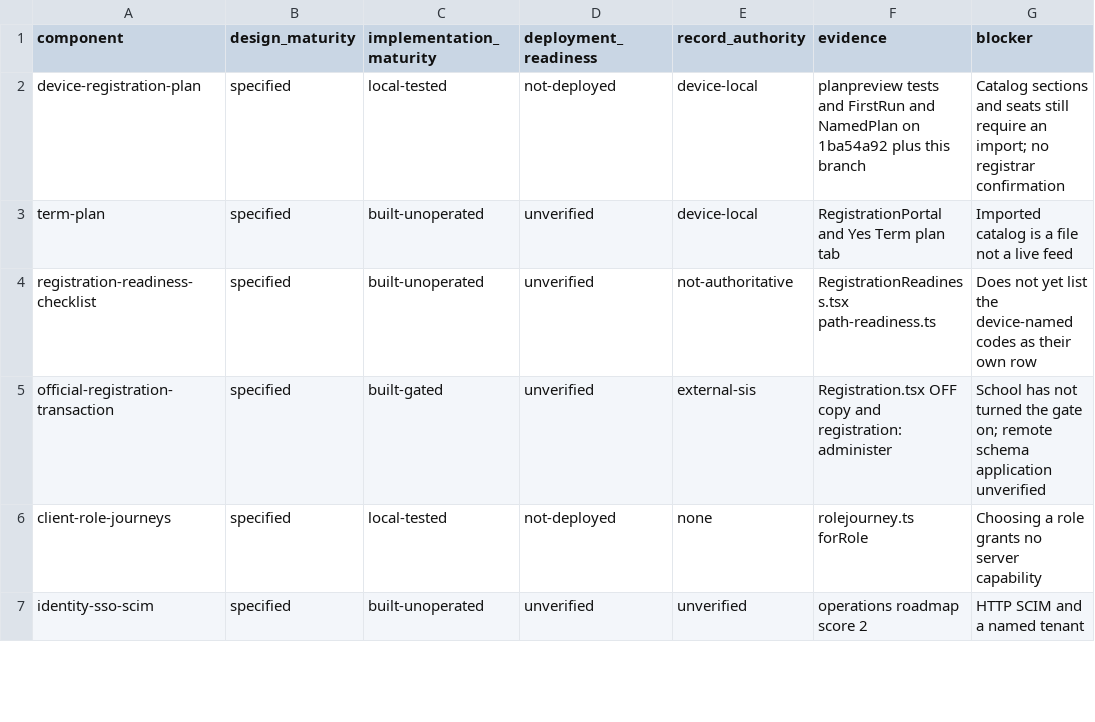
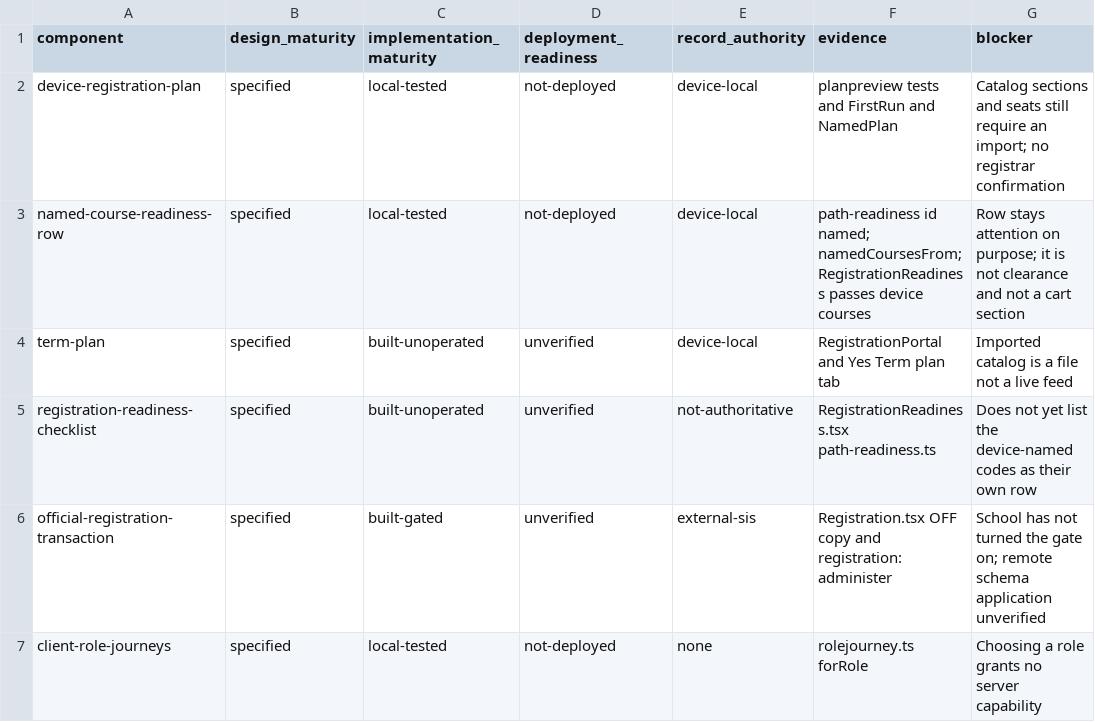
Before and after one commit to harrisonjrubin7-cmyk/semester, a CSV file: docs/mainframe/READINESS_REGISTER.csv, drawn as a sheet; only a part is shown; the shorter side is filled out with more unchanged rows.

```diff
--- a/docs/mainframe/READINESS_REGISTER.csv
+++ b/docs/mainframe/READINESS_REGISTER.csv
@@ -1,3 +1,4 @@
 component,design_maturity,implementation_maturity,deployment_readiness,record_authority,evidence,blocker
-device-registration-plan,specified,local-tested,not-deployed,device-local,planpreview tests and FirstRun and NamedPlan on 1ba54a92 plus this branch,Catalog sections and seats still require an import; no registrar confirmation
+device-registration-plan,specified,local-tested,not-deployed,device-local,planpreview tests and FirstRun and NamedPlan,Catalog sections and seats still require an import; no registrar confirmation
+named-course-readiness-row,specified,local-tested,not-deployed,device-local,path-readiness id named; namedCoursesFrom; RegistrationReadiness passes device courses,Row stays attention on purpose; it is not clearance and not a cart section
 term-plan,specified,built-unoperated,unverified,device-local,RegistrationPortal and Yes Term plan tab,Imported catalog is a file not a live feed
```
Also changed, not shown: docs/mainframe/REQUIREMENT_TRACEABILITY.csv, 8 other files.
